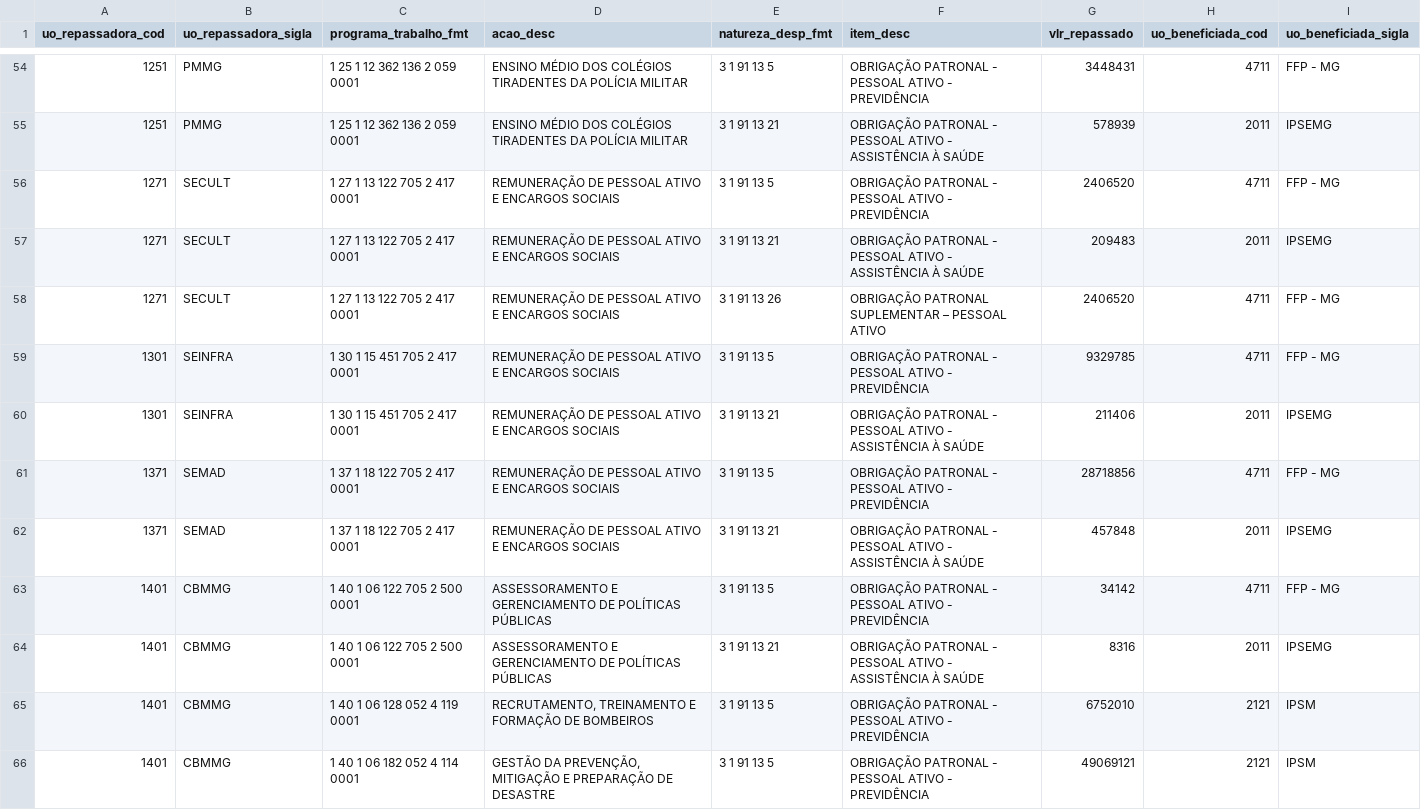
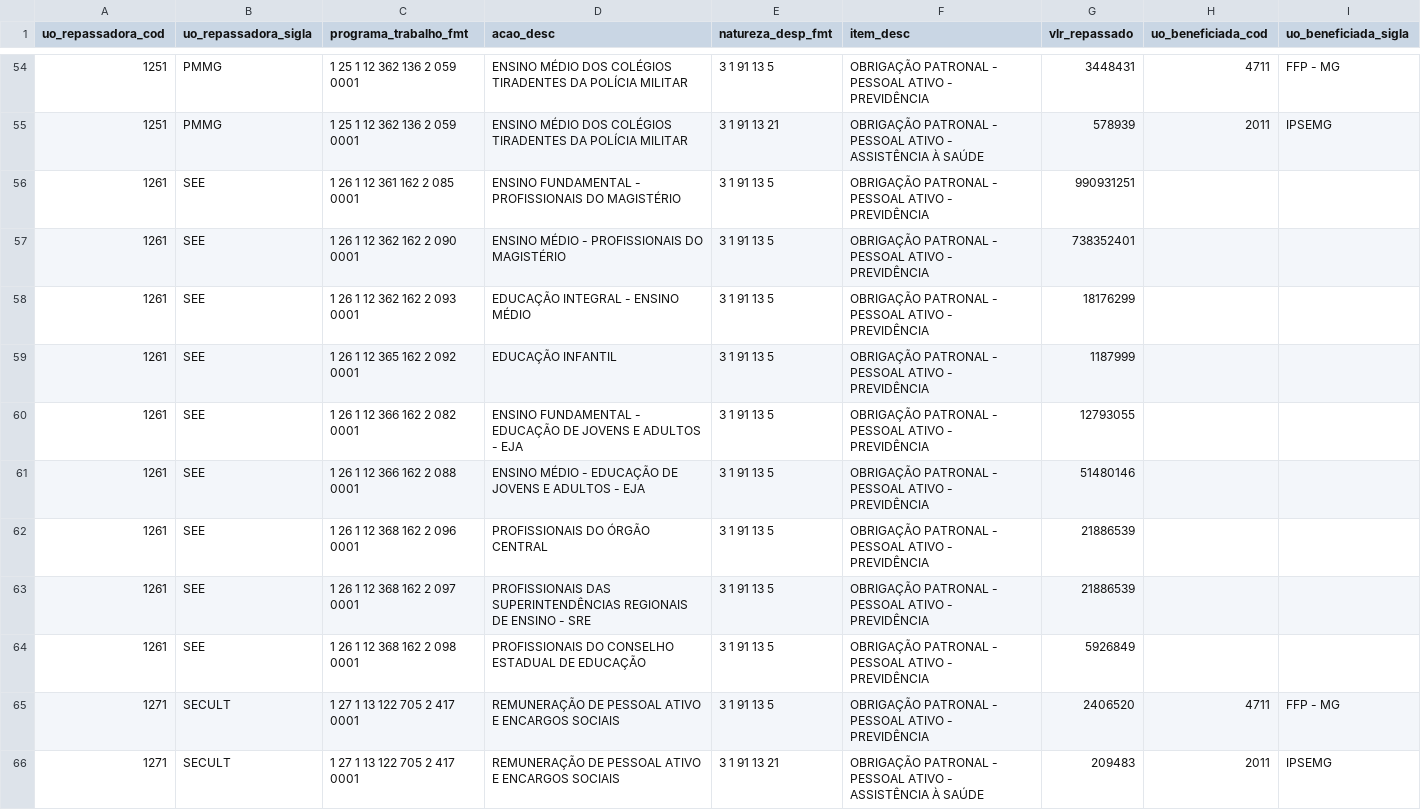
Before and after one commit to splor-mg/dados-sisor-2026, a CSV file: data/base_intra_orcamentaria_repasse.csv, drawn as a sheet; only a part is shown, gaps mark what is left out; the shorter side is filled out with more unchanged rows.

```diff
--- a/data/base_intra_orcamentaria_repasse.csv
+++ b/data/base_intra_orcamentaria_repasse.csv
@@ -55,2 +55,11 @@ uo_repassadora_cod,uo_repassadora_sigla,programa_trabalho_fmt,acao_desc,natureza
 1251,PMMG,1 25 1 12 362 136 2 059 0001,ENSINO MÉDIO DOS COLÉGIOS TIRADENTES DA POLÍCIA MILITAR,3 1 91 13 21,OBRIGAÇÃO PATRONAL - PESSOAL ATIVO - ASSISTÊNCIA À SAÚDE,578939,2011,IPSEMG
+1261,SEE,1 26 1 12 361 162 2 085 0001,ENSINO FUNDAMENTAL - PROFISSIONAIS DO MAGISTÉRIO,3 1 91 13 5,OBRIGAÇÃO PATRONAL - PESSOAL ATIVO - PREVIDÊNCIA,990931251,,
+1261,SEE,1 26 1 12 362 162 2 090 0001,ENSINO MÉDIO - PROFISSIONAIS DO MAGISTÉRIO,3 1 91 13 5,OBRIGAÇÃO PATRONAL - PESSOAL ATIVO - PREVIDÊNCIA,738352401,,
+1261,SEE,1 26 1 12 362 162 2 093 0001,EDUCAÇÃO INTEGRAL - ENSINO MÉDIO,3 1 91 13 5,OBRIGAÇÃO PATRONAL - PESSOAL ATIVO - PREVIDÊNCIA,18176299,,
+1261,SEE,1 26 1 12 365 162 2 092 0001,EDUCAÇÃO INFANTIL,3 1 91 13 5,OBRIGAÇÃO PATRONAL - PESSOAL ATIVO - PREVIDÊNCIA,1187999,,
+1261,SEE,1 26 1 12 366 162 2 082 0001,ENSINO FUNDAMENTAL - EDUCAÇÃO DE JOVENS E ADULTOS - EJA,3 1 91 13 5,OBRIGAÇÃO PATRONAL - PESSOAL ATIVO - PREVIDÊNCIA,12793055,,
+1261,SEE,1 26 1 12 366 162 2 088 0001,ENSINO MÉDIO - EDUCAÇÃO DE JOVENS E ADULTOS - EJA,3 1 91 13 5,OBRIGAÇÃO PATRONAL - PESSOAL ATIVO - PREVIDÊNCIA,51480146,,
+1261,SEE,1 26 1 12 368 162 2 096 0001,PROFISSIONAIS DO ÓRGÃO CENTRAL,3 1 91 13 5,OBRIGAÇÃO PATRONAL - PESSOAL ATIVO - PREVIDÊNCIA,21886539,,
+1261,SEE,1 26 1 12 368 162 2 097 0001,PROFISSIONAIS DAS SUPERINTENDÊNCIAS REGIONAIS DE ENSINO - SRE,3 1 91 13 5,OBRIGAÇÃO PATRONAL - PESSOAL ATIVO - PREVIDÊNCIA,21886539,,
+1261,SEE,1 26 1 12 368 162 2 098 0001,PROFISSIONAIS DO CONSELHO ESTADUAL DE EDUCAÇÃO,3 1 91 13 5,OBRIGAÇÃO PATRONAL - PESSOAL ATIVO - PREVIDÊNCIA,5926849,,
 1271,SECULT,1 27 1 13 122 705 2 417 0001,REMUNERAÇÃO DE PESSOAL ATIVO E ENCARGOS SOCIAIS,3 1 91 13 5,OBRIGAÇÃO PATRONAL - PESSOAL ATIVO - PREVIDÊNCIA,2406520,4711,FFP - MG
```
Also changed, not shown: data/base_categoria_pessoal.csv, data/base_limite_cota.csv, 14 other files.
